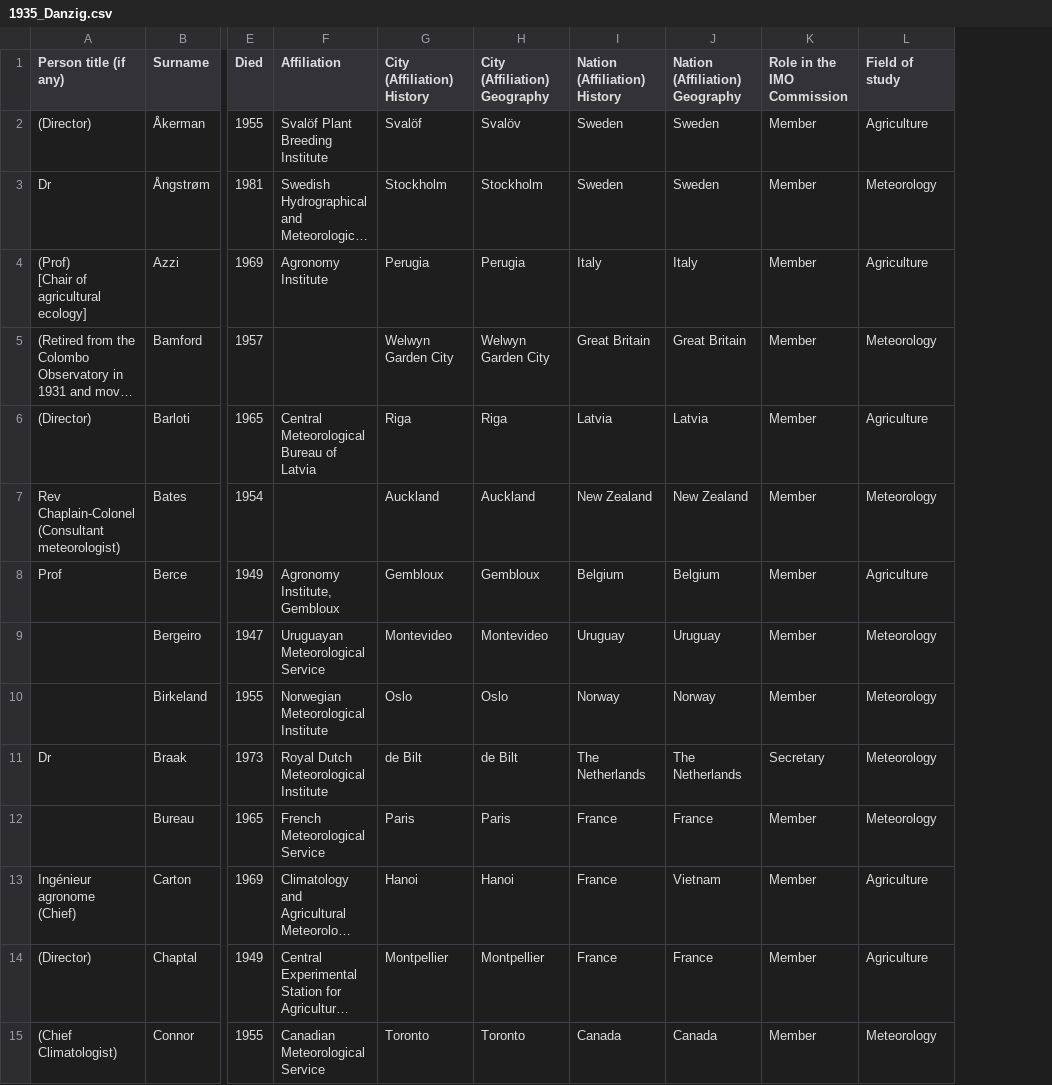
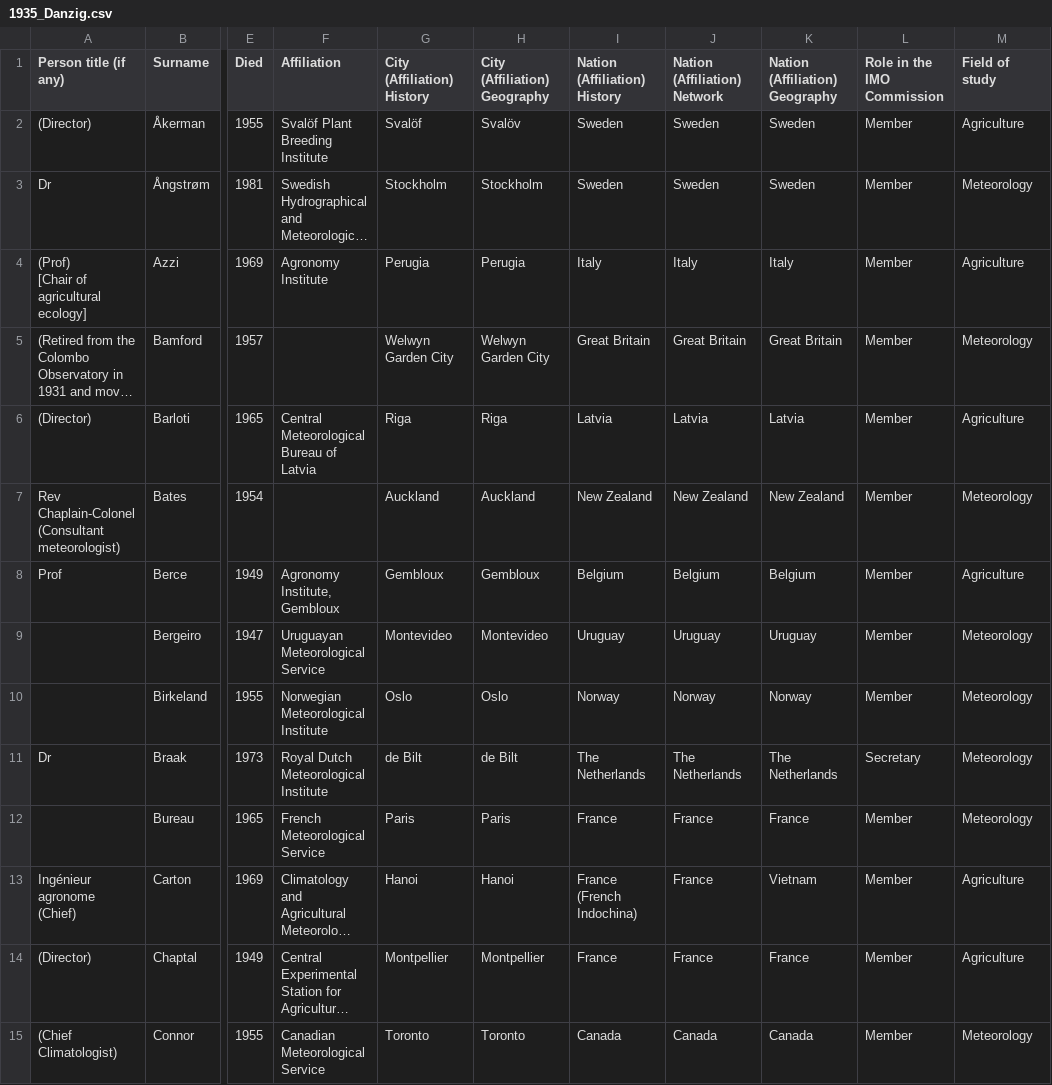
Before and after one commit to GParolini/imo_network, a CSV file: 1_data/1935_Danzig.csv, drawn as a sheet; only a part is shown, gaps mark what is left out; long unchanged cells end in …; the diff names each change by its address in the sheet, - before the commit and + after, or states it on an @@ line.

```diff
--- a/1_data/1935_Danzig.csv
+++ b/1_data/1935_Danzig.csv
+column J (Nation (Affiliation) Network), rows 2-15: Sweden | Sweden | Italy | Great Britain | Latvia | New Zealand | Belgium | Uruguay | Norway | The Netherlands | France | France | France | Canada
-I13 (Nation (Affiliation) History): France
+I13 (Nation (Affiliation) History): France (French Indochina)
```
Also changed, not shown: 1_data/1929_Copenhagen.csv, 1_data/1932_Munich.csv, 36 other files.
